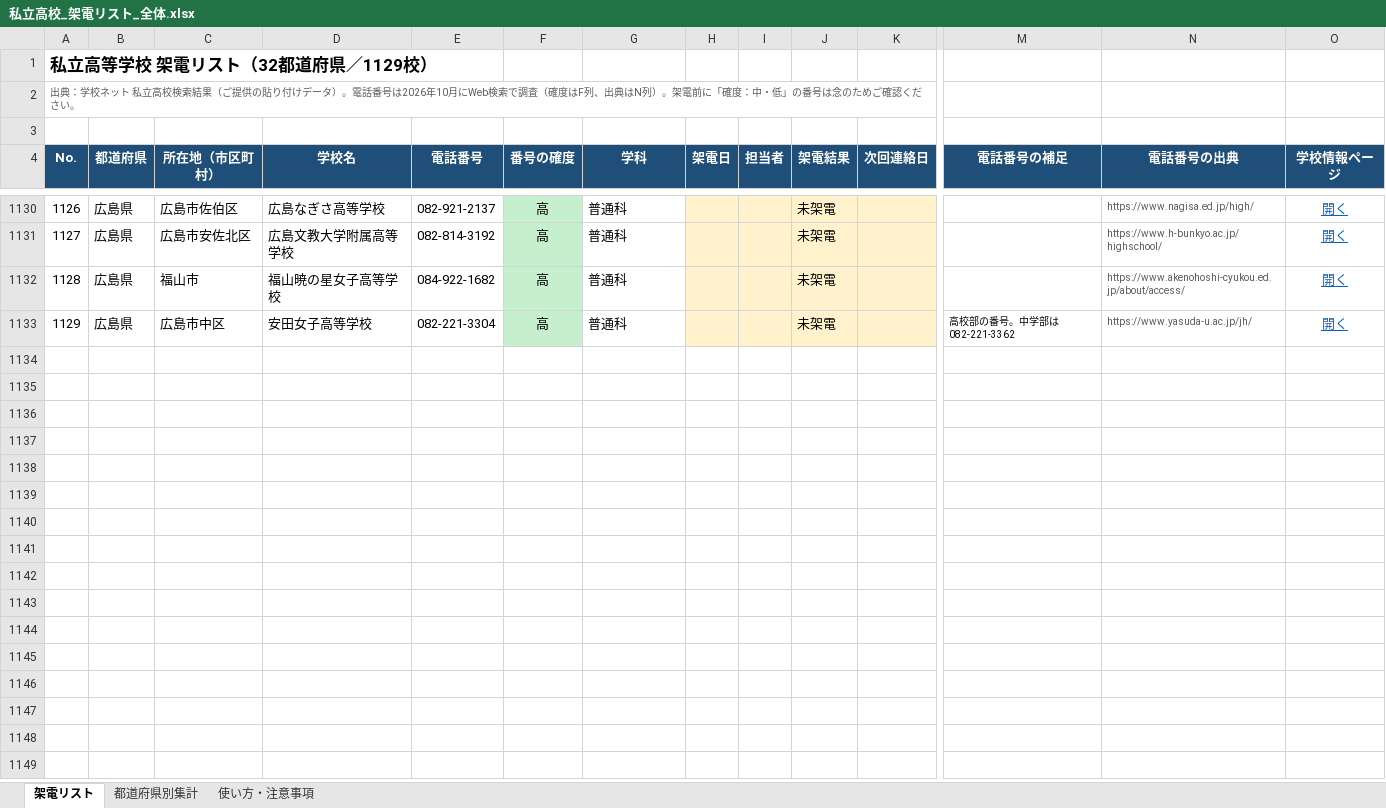
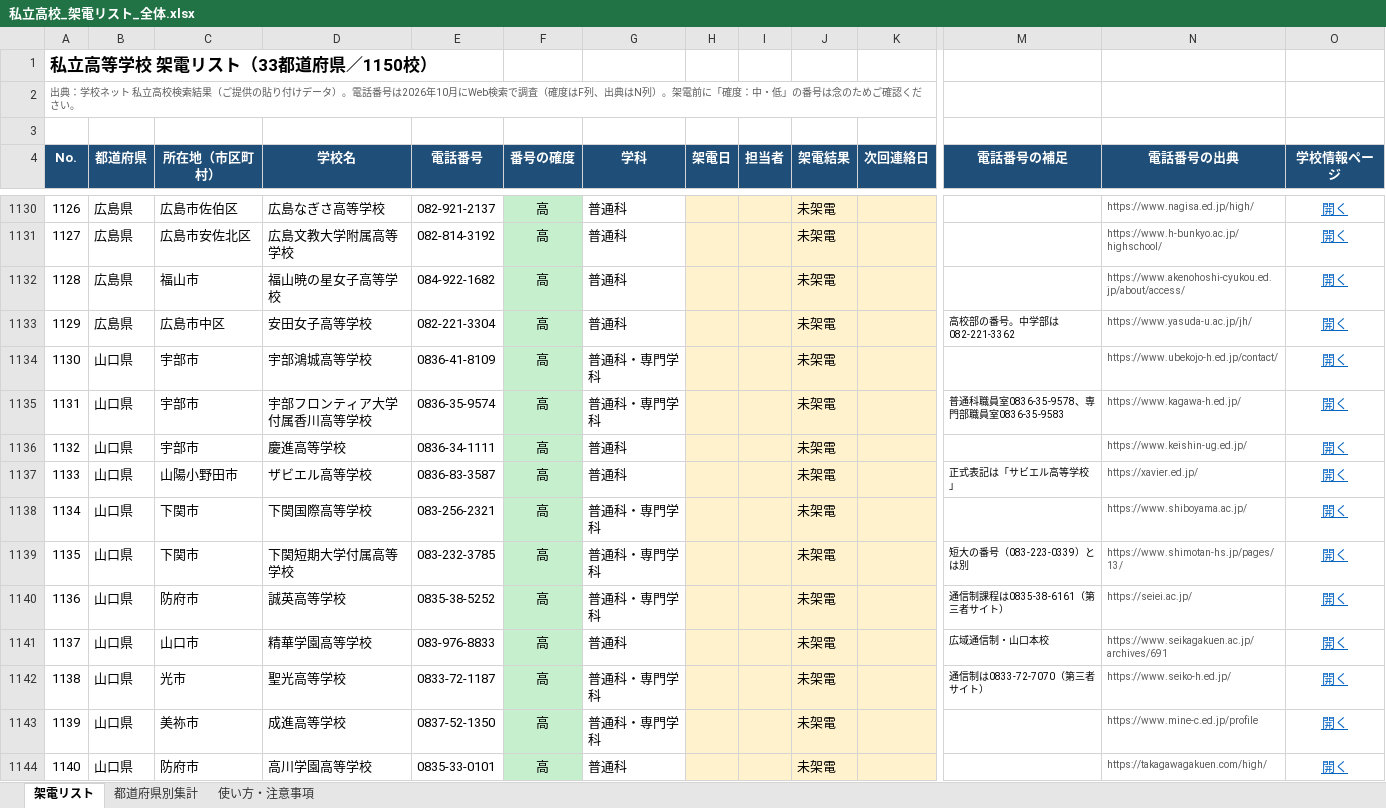
Before and after one commit to rshoji-blip/syoji, an Excel workbook: call-list/私立高校_架電リスト_全体.xlsx, sheet 架電リスト, drawn as a sheet; only a part is shown, gaps mark what is left out; values as stored, in another font and other column widths than the file's, no borders; conditional formats not drawn; rows hold the shown columns only; the diff covers the shown part only; the diff names each change by its address in the sheet, - before the commit and + after, or states it on an @@ line.

```diff
--- a/call-list/私立高校_架電リスト_全体.xlsx (sheet 架電リスト)
+++ b/call-list/私立高校_架電リスト_全体.xlsx (sheet 架電リスト)
@@ column A (No.) renumbered in row 1 @@
+row 1134: 1130 | 山口県 | 宇部市 | 宇部鴻城高等学校 | 0836-41-8109 | 高 | 普通科・専門学科 |  |  | 未架電 |  |  | https://www.ubekojo-h.ed.jp/contact/ | 開く
+row 1135: 1131 | 山口県 | 宇部市 | 宇部フロンティア大学付属香川高等学校 | 0836-35-9574 | 高 | 普通科・専門学科 |  |  | 未架電 |  | 普通科職員室0836-35-9578、専門部職員室0836-35-9583 | https://www.kagawa-h.ed.jp/ | 開く
+row 1136: 1132 | 山口県 | 宇部市 | 慶進高等学校 | 0836-34-1111 | 高 | 普通科 |  |  | 未架電 |  |  | https://www.keishin-ug.ed.jp/ | 開く
+row 1137: 1133 | 山口県 | 山陽小野田市 | ザビエル高等学校 | 0836-83-3587 | 高 | 普通科 |  |  | 未架電 |  | 正式表記は「サビエル高等学校」 | https://xavier.ed.jp/ | 開く
+row 1138: 1134 | 山口県 | 下関市 | 下関国際高等学校 | 083-256-2321 | 高 | 普通科・専門学科 |  |  | 未架電 |  |  | https://www.shiboyama.ac.jp/ | 開く
+row 1139: 1135 | 山口県 | 下関市 | 下関短期大学付属高等学校 | 083-232-3785 | 高 | 普通科・専門学科 |  |  | 未架電 |  | 短大の番号（083-223-0339）とは別 | https://www.shimotan-hs.jp/pages/13/ | 開く
+row 1140: 1136 | 山口県 | 防府市 | 誠英高等学校 | 0835-38-5252 | 高 | 普通科・専門学科 |  |  | 未架電 |  | 通信制課程は0835-38-6161（第三者サイト） | https://seiei.ac.jp/ | 開く
+row 1141: 1137 | 山口県 | 山口市 | 精華学園高等学校 | 083-976-8833 | 高 | 普通科 |  |  | 未架電 |  | 広域通信制・山口本校 | https://www.seikagakuen.ac.jp/archives/691 | 開く
+row 1142: 1138 | 山口県 | 光市 | 聖光高等学校 | 0833-72-1187 | 高 | 普通科・専門学科 |  |  | 未架電 |  | 通信制は0833-72-7070（第三者サイト） | https://www.seiko-h.ed.jp/ | 開く
+row 1143: 1139 | 山口県 | 美祢市 | 成進高等学校 | 0837-52-1350 | 高 | 普通科・専門学科 |  |  | 未架電 |  |  | https://www.mine-c.ed.jp/profile | 開く
+row 1144: 1140 | 山口県 | 防府市 | 高川学園高等学校 | 0835-33-0101 | 高 | 普通科 |  |  | 未架電 |  |  | https://takagawagakuen.com/high/ | 開く
```
Also changed, not shown: 10 added rows elsewhere in this sheet, sheet 都道府県別集計, sheet 使い方・注意事項, 4 other files.
